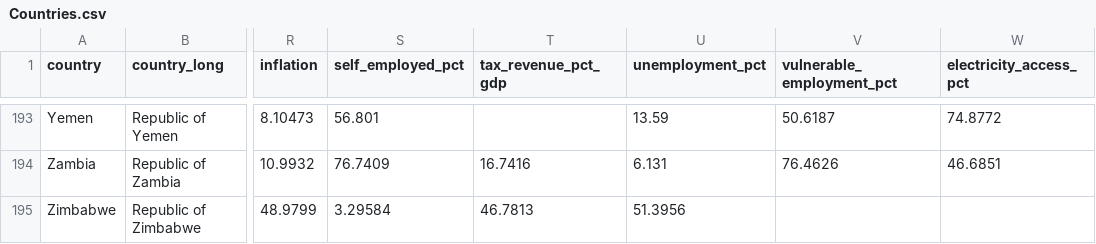
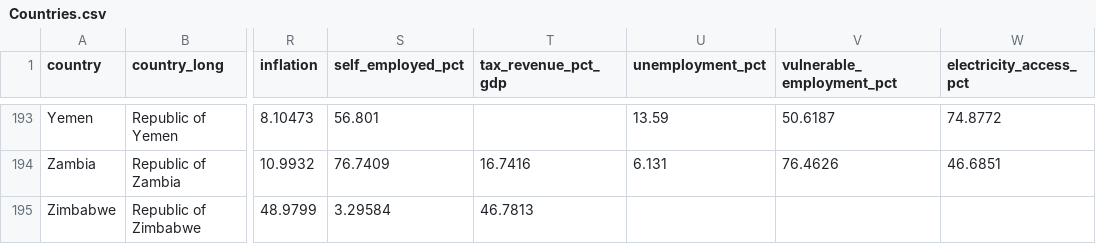
Before and after one commit to shivamdevraj02/Panda, a CSV file: Countries.csv, drawn as a sheet; only a part is shown, gaps mark what is left out; the diff names each change by its address in the sheet, - before the commit and + after, or states it on an @@ line.

Commit message:
Fix Zimbabwe entry in Countries.csv
Removed extra data from Zimbabwe entry in Countries.csv.

```diff
--- a/Countries.csv
+++ b/Countries.csv
-U195 (unemployment_pct): 51.3956
+U195 (unemployment_pct): (empty)
```
